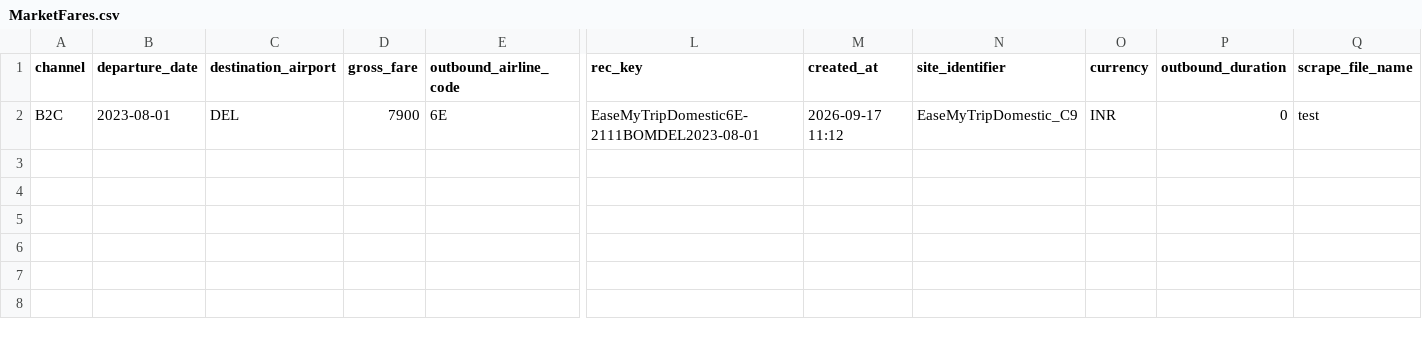
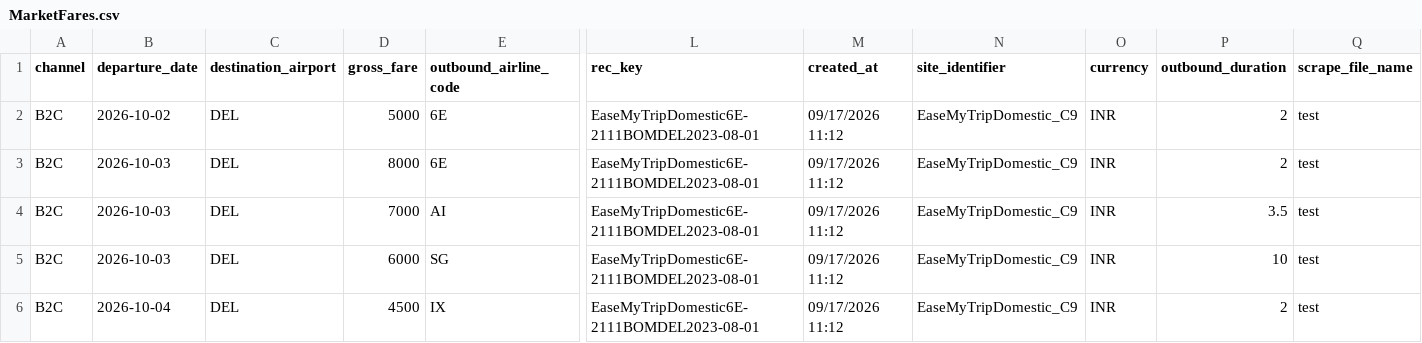
Before and after one commit to vivekbolla123/rm-allocation-serverless-funcs, a CSV file: QPDynamicAllocation/testcases/inputnexgen/MarketFares.csv, drawn as a sheet; only a part is shown, gaps mark what is left out; addresses are those after the commit; rows hold the shown columns only; the diff names each change by its address in the sheet, - before the commit and + after, or states it on an @@ line.

```diff
--- a/QPDynamicAllocation/testcases/inputnexgen/MarketFares.csv
+++ b/QPDynamicAllocation/testcases/inputnexgen/MarketFares.csv
+row 2: B2C | 2026-10-02 | DEL | 5000 | 6E | EaseMyTripDomestic6E-2111BOMDEL2023-08-01 | 09/17/2026 11:12 | EaseMyTripDomestic_C9 | INR | 2 | test
-B3 (departure_date): 2023-08-01
+B3 (departure_date): 2026-10-03
-D3 (gross_fare): 7900
+D3 (gross_fare): 8000
-M3 (created_at): 2026-09-17 11:12
+M3 (created_at): 09/17/2026 11:12
-P3 (outbound_duration): 0
+P3 (outbound_duration): 2
+row 4: B2C | 2026-10-03 | DEL | 7000 | AI | EaseMyTripDomestic6E-2111BOMDEL2023-08-01 | 09/17/2026 11:12 | EaseMyTripDomestic_C9 | INR | 3.5 | test
+row 5: B2C | 2026-10-03 | DEL | 6000 | SG | EaseMyTripDomestic6E-2111BOMDEL2023-08-01 | 09/17/2026 11:12 | EaseMyTripDomestic_C9 | INR | 10 | test
+row 6: B2C | 2026-10-04 | DEL | 4500 | IX | EaseMyTripDomestic6E-2111BOMDEL2023-08-01 | 09/17/2026 11:12 | EaseMyTripDomestic_C9 | INR | 2 | test
```
Also changed, not shown: 13 other files.
